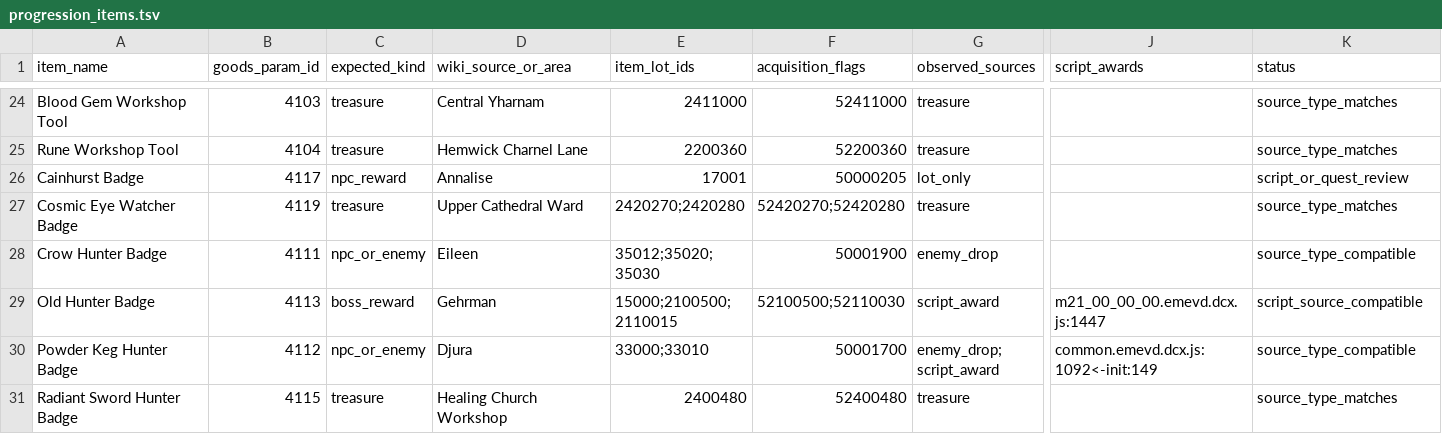
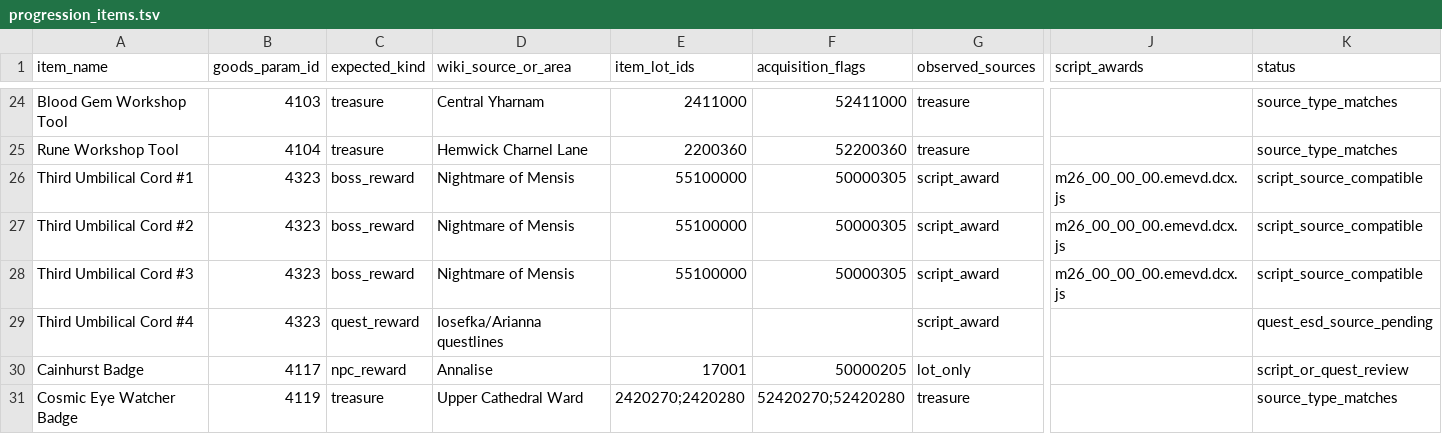
Before and after one commit to 4laric/bb-archipelago, a TSV file: research/validation/progression_items.tsv, drawn as a sheet; only a part is shown, gaps mark what is left out; the shorter side is filled out with more unchanged rows; rows hold the shown columns only; the diff names each change by its address in the sheet, - before the commit and + after, or states it on an @@ line.

```diff
--- a/research/validation/progression_items.tsv
+++ b/research/validation/progression_items.tsv
+row 26: Third Umbilical Cord #1 | 4323 | boss_reward | Nightmare of Mensis | 55100000 | 50000305 | script_award | m26_00_00_00.emevd.dcx.js | script_source_compatible
+row 27: Third Umbilical Cord #2 | 4323 | boss_reward | Nightmare of Mensis | 55100000 | 50000305 | script_award | m26_00_00_00.emevd.dcx.js | script_source_compatible
+row 28: Third Umbilical Cord #3 | 4323 | boss_reward | Nightmare of Mensis | 55100000 | 50000305 | script_award | m26_00_00_00.emevd.dcx.js | script_source_compatible
+row 29: Third Umbilical Cord #4 | 4323 | quest_reward | Iosefka/Arianna questlines |  |  | script_award |  | quest_esd_source_pending
```
Also changed, not shown: worlds/bloodborne/ids.tsv, worlds/bloodborne/location_names.tsv, 9 other files.
